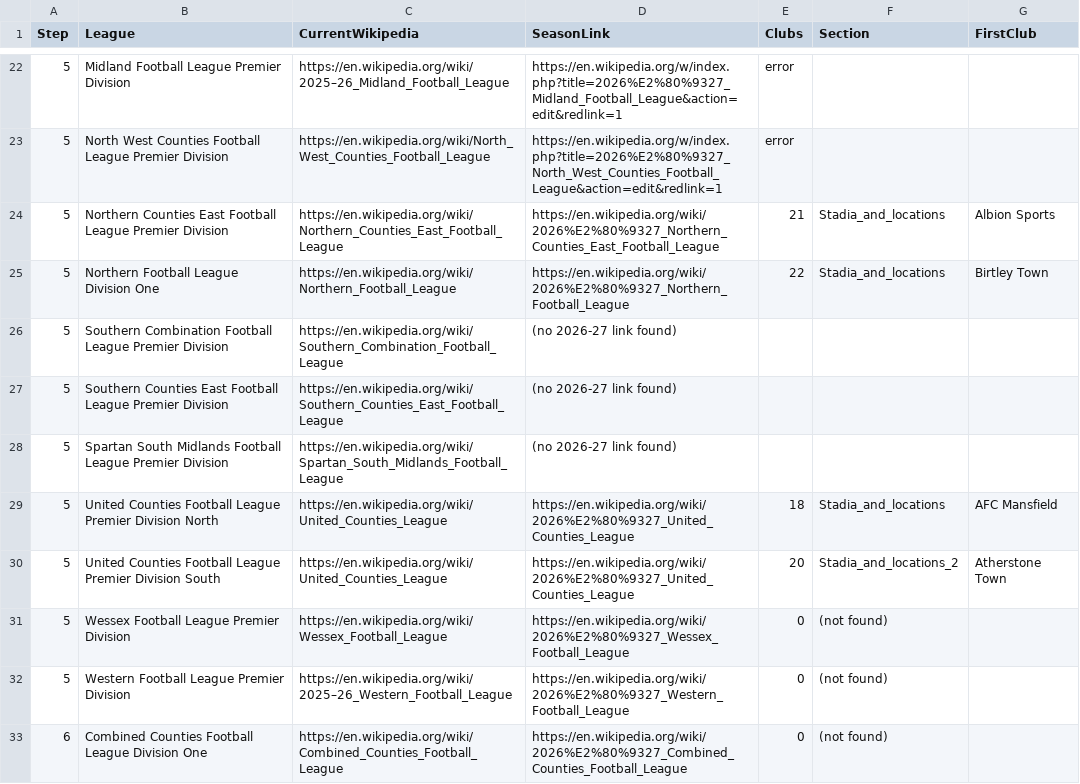
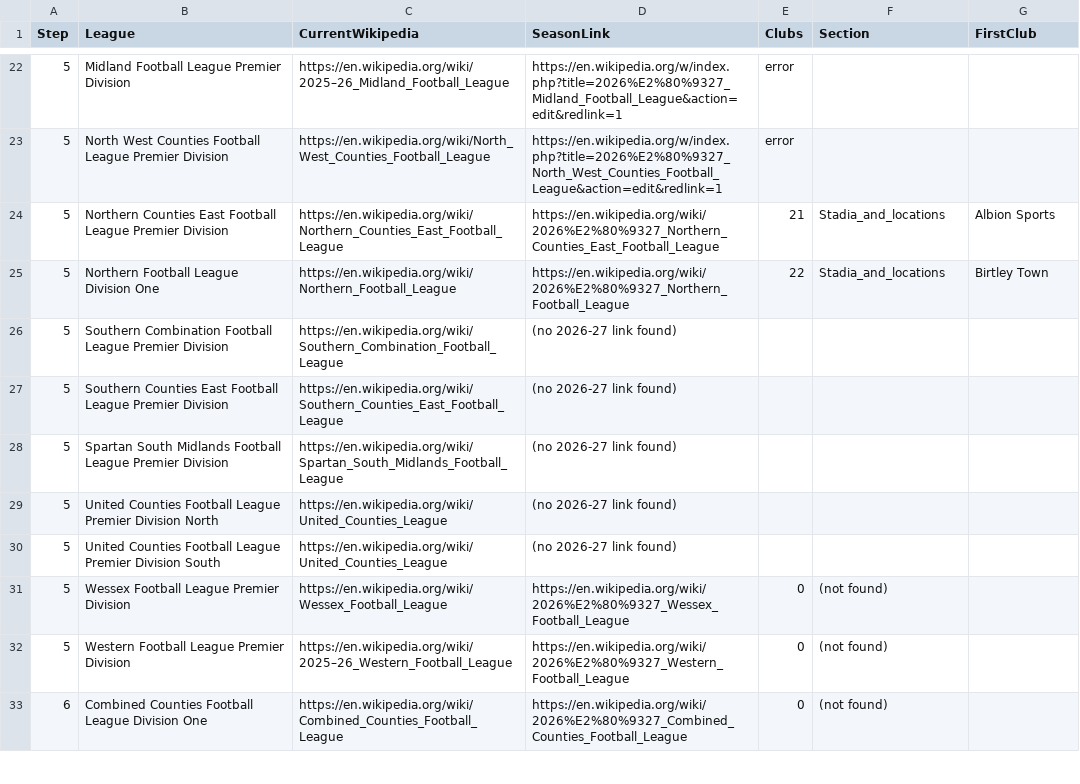
Before and after one commit to k31tha/nls-mcp, a CSV file: pyramid-wikipedia.csv, drawn as a sheet; only a part is shown, gaps mark what is left out; the diff covers the shown part only.

```diff
--- a/pyramid-wikipedia.csv
+++ b/pyramid-wikipedia.csv
@@ -28,4 +28,4 @@ Step,League,CurrentWikipedia,SeasonLink,Clubs,Section,FirstClub
 5,Spartan South Midlands Football League Premier Division,https://en.wikipedia.org/wiki/Spartan_South_Midlands_Football_League,(no 2026-27 link found),,,
-5,United Counties Football League Premier Division North,https://en.wikipedia.org/wiki/United_Counties_League,https://en.wikipedia.org/wiki/2026%E2%80%9327_United_Counties_League,18,Stadia_and_locations,AFC Mansfield
-5,United Counties Football League Premier Division South,https://en.wikipedia.org/wiki/United_Counties_League,https://en.wikipedia.org/wiki/2026%E2%80%9327_United_Counties_League,20,Stadia_and_locations_2,Atherstone Town
+5,United Counties Football League Premier Division North,https://en.wikipedia.org/wiki/United_Counties_League,(no 2026-27 link found),,,
+5,United Counties Football League Premier Division South,https://en.wikipedia.org/wiki/United_Counties_League,(no 2026-27 link found),,,
 5,Wessex Football League Premier Division,https://en.wikipedia.org/wiki/Wessex_Football_League,https://en.wikipedia.org/wiki/2026%E2%80%9327_Wessex_Football_League,0,(not found),
```
Also changed, not shown: 26 edited cells elsewhere in this file, 5 other files.
